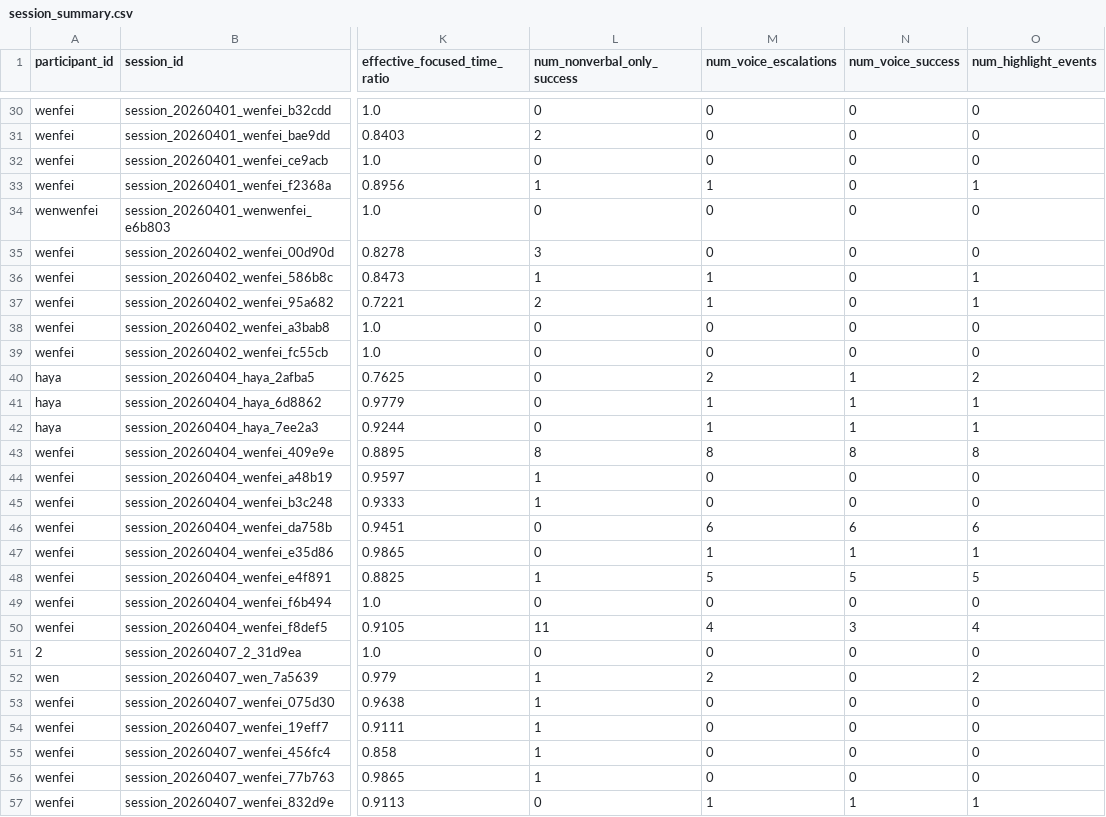
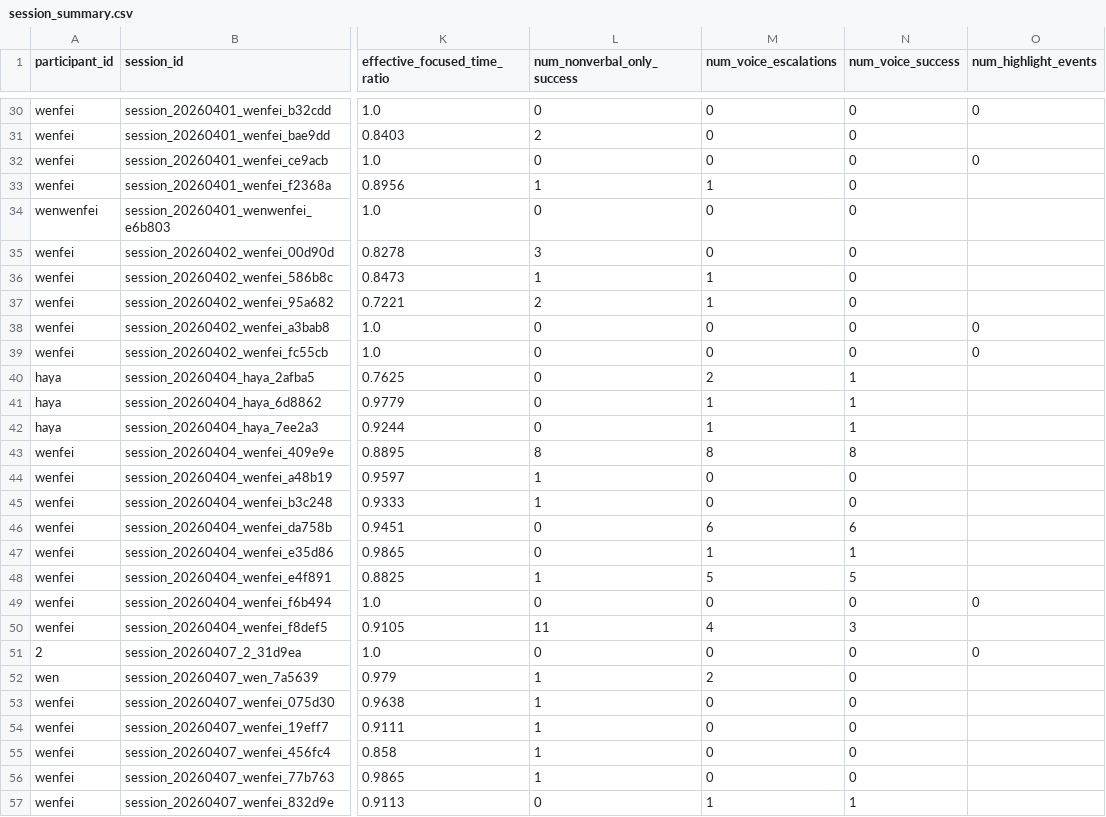
Before and after one commit to Wenfei-Yuan/cs172-misty, a CSV file: session_summary.csv, drawn as a sheet; only a part is shown, gaps mark what is left out; the diff covers the shown part only; the diff names each change by its address in the sheet, - before the commit and + after, or states it on an @@ line.

```diff
--- a/session_summary.csv
+++ b/session_summary.csv
-O31 (num_highlight_events): 0
+O31 (num_highlight_events): (empty)
-O33 (num_highlight_events): 1
+O33 (num_highlight_events): (empty)
-O34:O35 (num_highlight_events): 0
+O34:O35 (num_highlight_events): (empty)
-O36:O37 (num_highlight_events): 1
+O36:O37 (num_highlight_events): (empty)
-O40 (num_highlight_events): 2
+O40 (num_highlight_events): (empty)
-O41:O42 (num_highlight_events): 1
+O41:O42 (num_highlight_events): (empty)
-O43 (num_highlight_events): 8
+O43 (num_highlight_events): (empty)
-O44:O45 (num_highlight_events): 0
+O44:O45 (num_highlight_events): (empty)
-O46 (num_highlight_events): 6
+O46 (num_highlight_events): (empty)
-O47 (num_highlight_events): 1
+O47 (num_highlight_events): (empty)
-O48 (num_highlight_events): 5
+O48 (num_highlight_events): (empty)
-O50 (num_highlight_events): 4
+O50 (num_highlight_events): (empty)
-O52 (num_highlight_events): 2
+O52 (num_highlight_events): (empty)
-O53:O56 (num_highlight_events): 0
+O53:O56 (num_highlight_events): (empty)
-O57 (num_highlight_events): 1
+O57 (num_highlight_events): (empty)
```
Also changed, not shown: 1 added row and 96 edited cells elsewhere in this file, intervention_events.csv, 16 other files.
